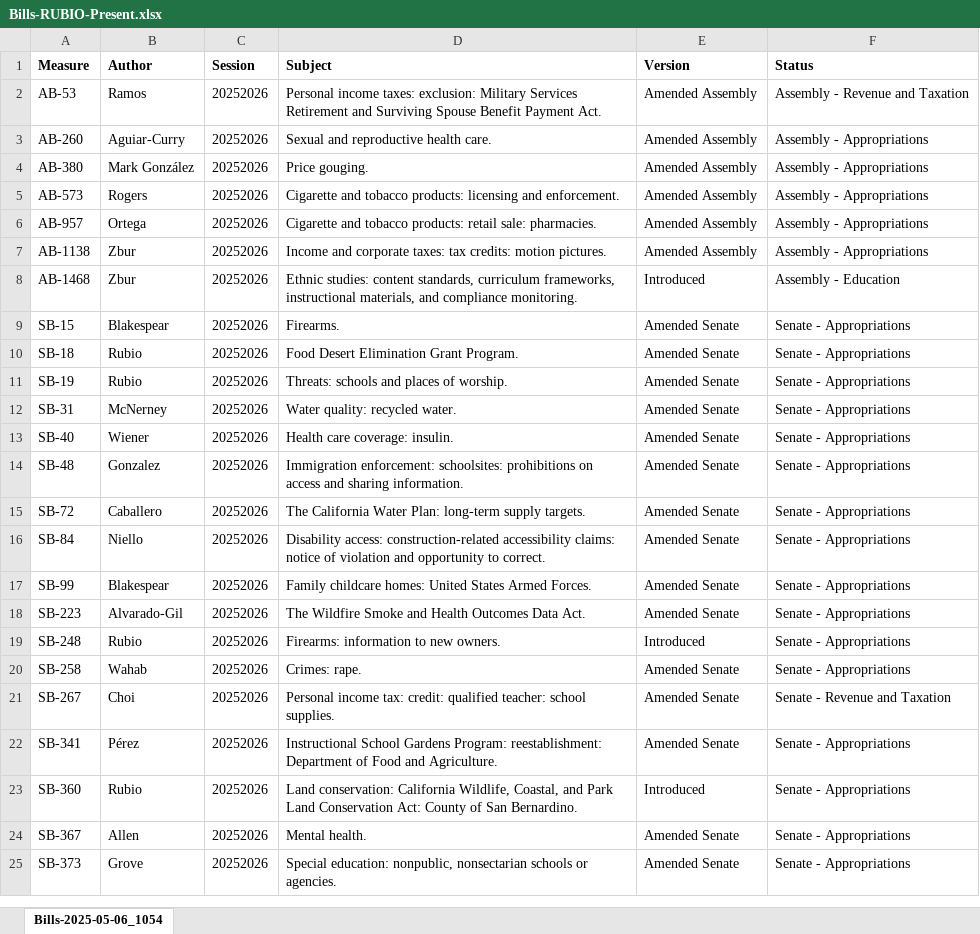
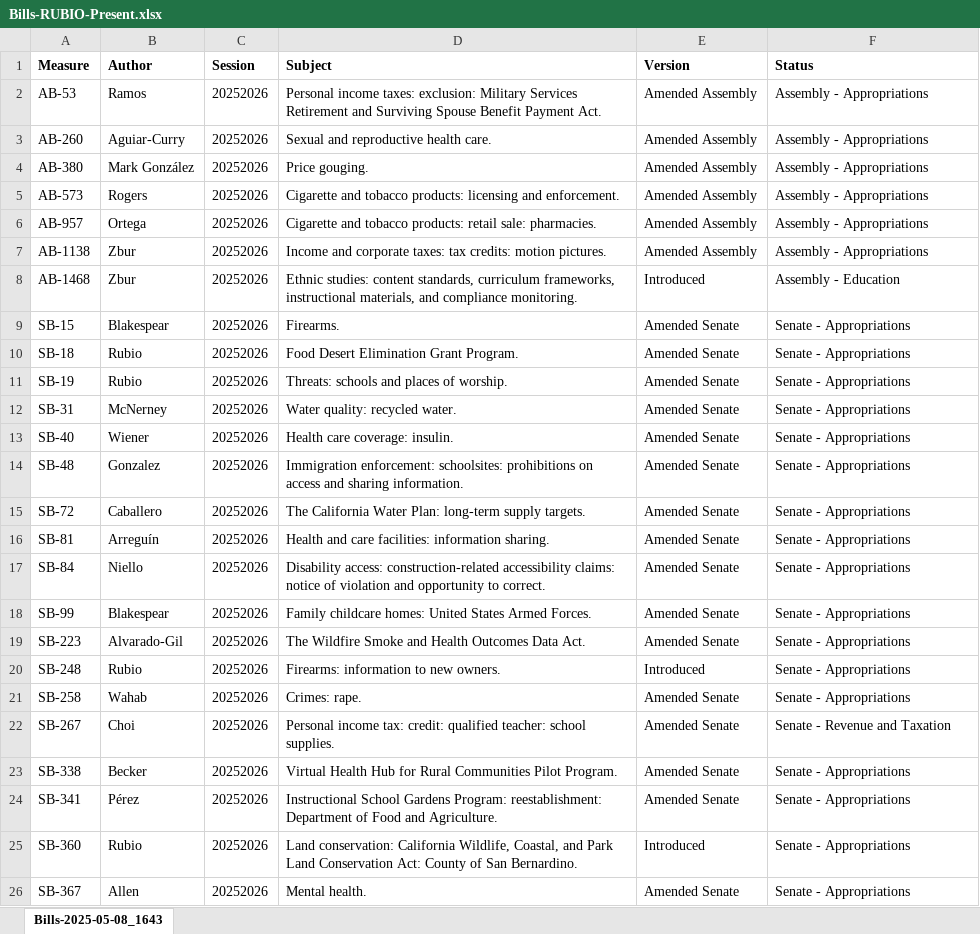
Before and after one commit to brianrwheatley/rubio-bills, an Excel workbook: data/Bills-RUBIO-Present.xlsx, sheet Bills-2025-05-08_1643, drawn as a sheet; only a part is shown; the shorter side is filled out with more unchanged rows; values as stored, in another font and other column widths than the file's, no borders; the diff names each change by its address in the sheet, - before the commit and + after, or states it on an @@ line.

Commit message:
database update 5-8-2025

```diff
--- a/data/Bills-RUBIO-Present.xlsx (sheet Bills-2025-05-08_1643)
+++ b/data/Bills-RUBIO-Present.xlsx (sheet Bills-2025-05-08_1643)
-sheet tab: Bills-2025-05-06_1054
+sheet tab: Bills-2025-05-08_1643
-F2 (Status): Assembly - Revenue and Taxation
+F2 (Status): Assembly - Appropriations
+row 16: SB-81 | Arreguín | 20252026 | Health and care facilities: information sharing. | Amended Senate | Senate - Appropriations
+row 23: SB-338 | Becker | 20252026 | Virtual Health Hub for Rural Communities Pilot Program. | Amended Senate | Senate - Appropriations
```
